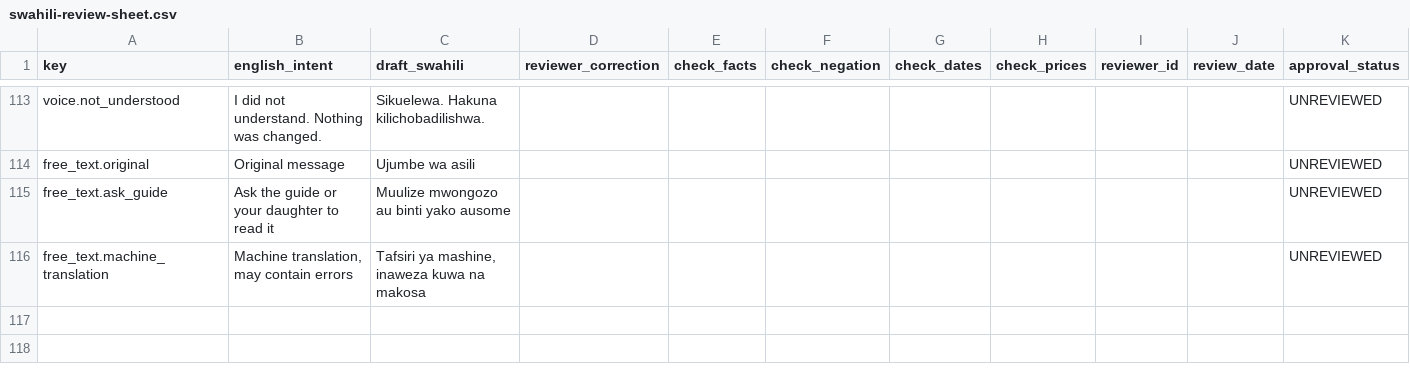
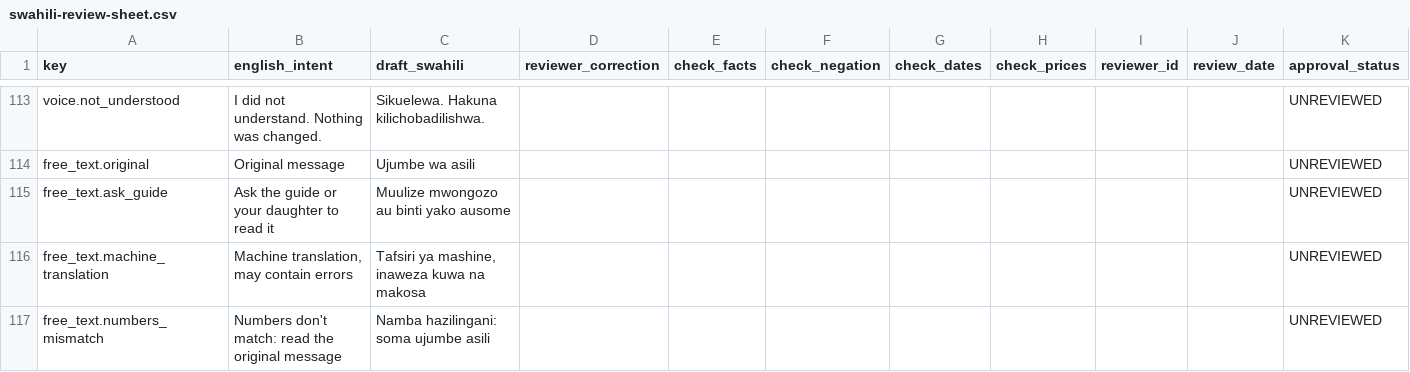
Before and after one commit to xamalow/HackNationColibri, a CSV file: packages/experience/review/swahili-review-sheet.csv, drawn as a sheet; only a part is shown, gaps mark what is left out; the diff names each change by its address in the sheet, - before the commit and + after, or states it on an @@ line.

Commit message:
Experience: demo script r1 leads with translation + language refusal; MT display gate in screens
- DEMO_SCRIPT r1: translation shot (code-read facts, labelled machine translation, original; numbers-mismatch
  fallback), AI-value slide with measured numbers (Opus-MT chrF 63/57/56 DESKTOP, number guard 0 wrong numbers;
  language refusal Kamba 54% -> ~4%; Qwen theme F1 0.23 and the on-device Swahili misreading from cosme-claude),
  limitations updated (as-typed Kikuyu/Kamba 3-7%, 'booking' -> 'kitabu').
- screens.json: translation_rendering rule: below code-read facts, above the original, only if the number guard
  passes, never used for counts, bookings, prices, dates or actions.
- New copy key free_text.numbers_mismatch (en/sw/source + review sheet, UNREVIEWED).
Validation: check.mjs OK (116/116 sw UNREVIEWED), eslint clean.

```diff
--- a/packages/experience/review/swahili-review-sheet.csv
+++ b/packages/experience/review/swahili-review-sheet.csv
+row 117: free_text.numbers_mismatch | Numbers don't match: read the original message | Namba hazilingani: soma ujumbe asili |  |  |  |  |  |  |  | UNREVIEWED
```
Also changed, not shown: 5 other files.
